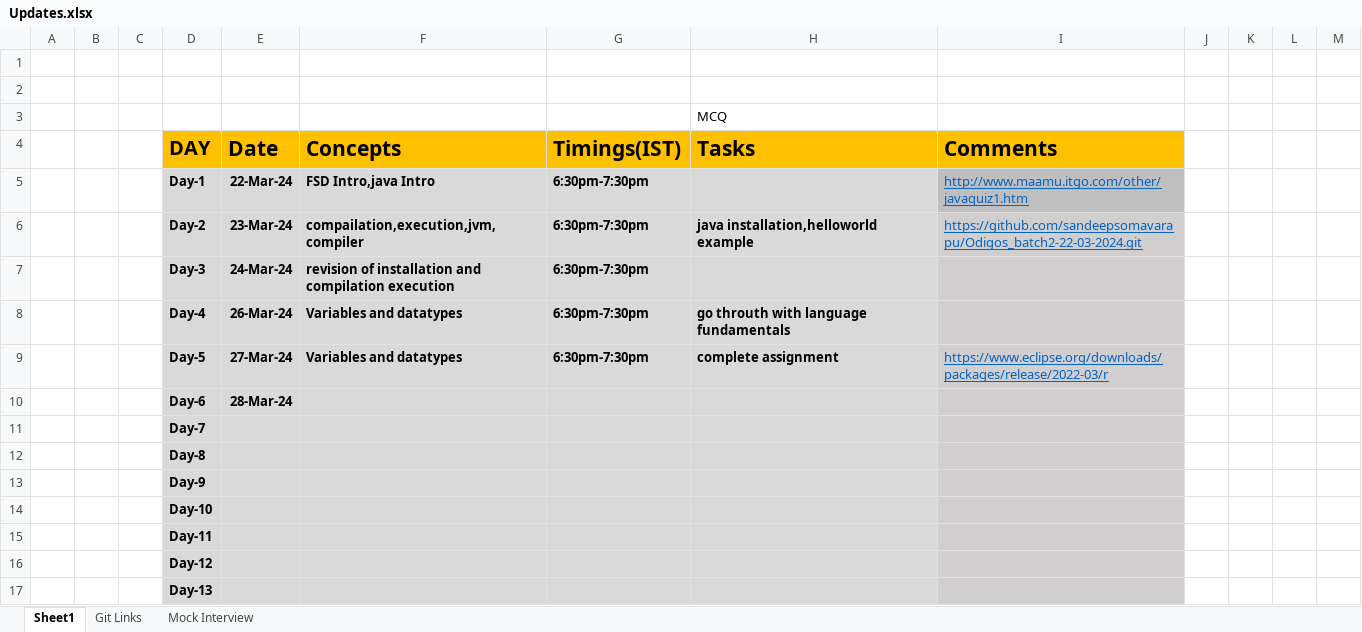
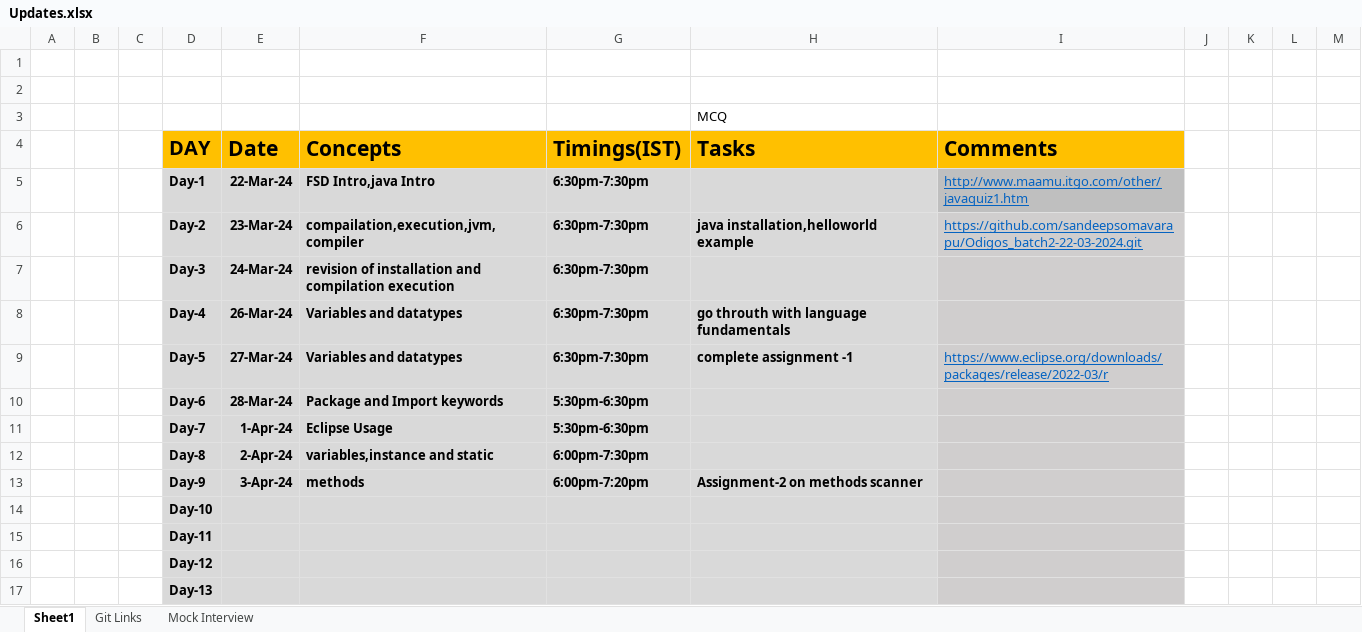
Before and after one commit to sandeepsomavarapu/Odigos_batch2-22-03-2024, an Excel workbook: Updates.xlsx, sheet Sheet1, drawn as a sheet; only a part is shown; values as stored, in another font and other column widths than the file's, no borders; removed rows and columns are numbered as before the commit, all else as after; the diff names each change by its address in the sheet, - before the commit and + after, or states it on an @@ line.

```diff
--- a/Updates.xlsx (sheet Sheet1)
+++ b/Updates.xlsx (sheet Sheet1)
-H9 (Tasks): complete assignment
+H9 (Tasks): complete assignment -1
-F10 (Concepts): (empty)
+F10 (Concepts): Package and Import keywords
-G10 (Timings(IST)): (empty)
+G10 (Timings(IST)): 5:30pm-6:30pm
-row 11:  |  |  | Day-7
-row 12:  |  |  | Day-8
-row 13:  |  |  | Day-9
+row 11:  |  |  | Day-7 | 1-Apr-24 | Eclipse Usage | 5:30pm-6:30pm
+row 12:  |  |  | Day-8 | 2-Apr-24 | variables,instance and static | 6:00pm-7:30pm
+row 13:  |  |  | Day-9 | 3-Apr-24 | methods | 6:00pm-7:20pm | Assignment-2 on methods scanner
```
Also changed, not shown: sheet Git Links, 3 other files.
